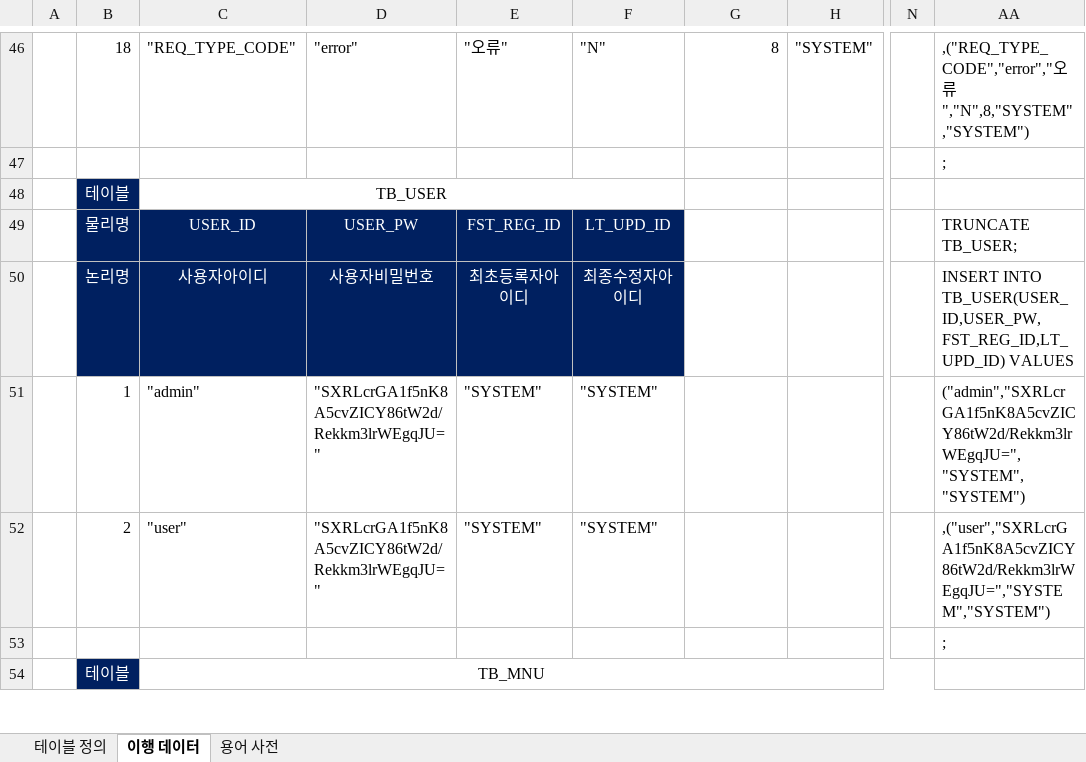
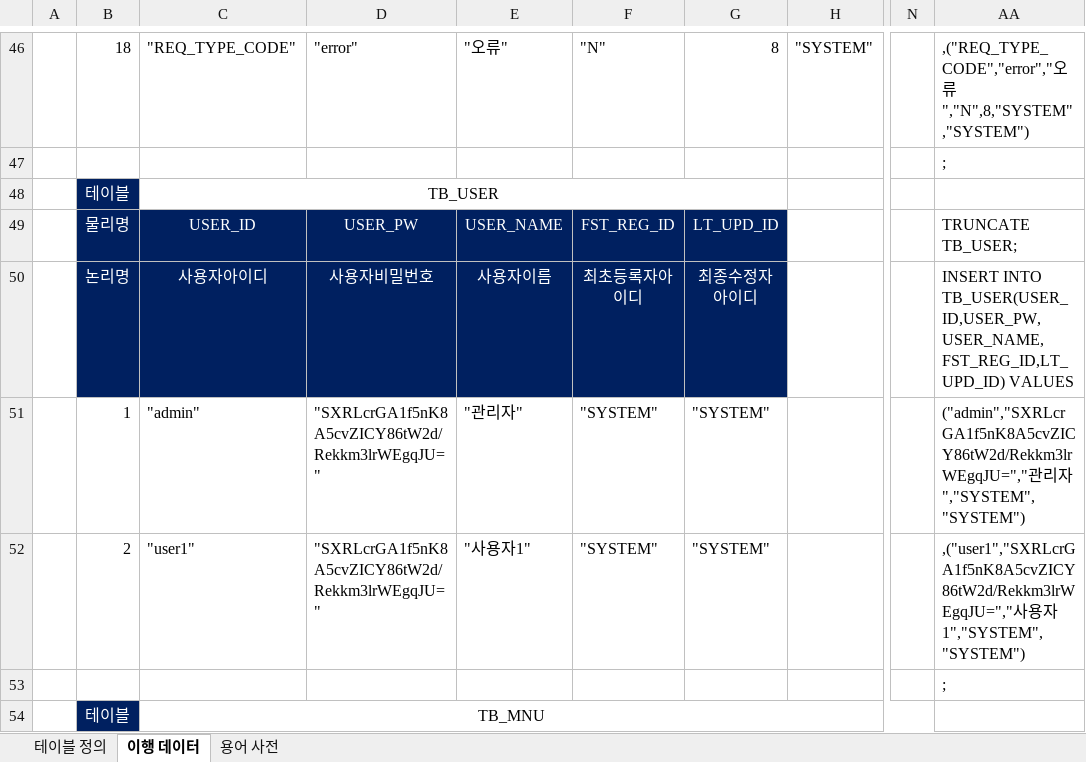
Before and after one commit to yhoo0094/helloPaPang, an Excel workbook: 산출물/HelloPapang_테이블 명세서_V0.2.xlsx, sheet 이행 데이터, drawn as a sheet; only a part is shown, gaps mark what is left out; values as stored, in another font and other column widths than the file's, no borders; conditional formats not drawn; the diff covers the shown part only; the diff names each change by its address in the sheet, - before the commit and + after, or states it on an @@ line.

```diff
--- a/산출물/HelloPapang_테이블 명세서_V0.2.xlsx (sheet 이행 데이터)
+++ b/산출물/HelloPapang_테이블 명세서_V0.2.xlsx (sheet 이행 데이터)
-C48:F48 merged
+C48:G48 merged
-E49: FST_REG_ID
+E49: USER_NAME
-F49: LT_UPD_ID
+F49: FST_REG_ID
-G49: (empty)
+G49: LT_UPD_ID
-G49:G50 fill: none
+G49:G50 fill: #002060
-E50: 최초등록자아이디
+E50: 사용자이름
-F50: 최종수정자아이디
+F50: 최초등록자아이디
-G50: (empty)
+G50: 최종수정자아이디
-AA50: INSERT INTO TB_USER(USER_ID,USER_PW,FST_REG_ID,LT_UPD_ID) VALUES
+AA50: INSERT INTO TB_USER(USER_ID,USER_PW,USER_NAME,FST_REG_ID,LT_UPD_ID) VALUES
-E51: "SYSTEM"
+E51: "관리자"
-G51:G52: (empty)
+G51:G52: "SYSTEM"
-AA51: ("admin","SXRLcrGA1f5nK8A5cvZICY86tW2d/Rekkm3lrWEgqJU=","SYSTEM","SYSTEM")
+AA51: ("admin","SXRLcrGA1f5nK8A5cvZICY86tW2d/Rekkm3lrWEgqJU=","관리자","SYSTEM","SYSTEM")
-C52: "user"
+C52: "user1"
-E52: "SYSTEM"
+E52: "사용자1"
-AA52: ,("user","SXRLcrGA1f5nK8A5cvZICY86tW2d/Rekkm3lrWEgqJU=","SYSTEM","SYSTEM")
+AA52: ,("user1","SXRLcrGA1f5nK8A5cvZICY86tW2d/Rekkm3lrWEgqJU=","사용자1","SYSTEM","SYSTEM")
```
Also changed, not shown: 22 edited cells and cell formats elsewhere in this sheet, 산출물/HelloPapang_요구사항_명세서_V0.1.xlsx, 12 other files.
